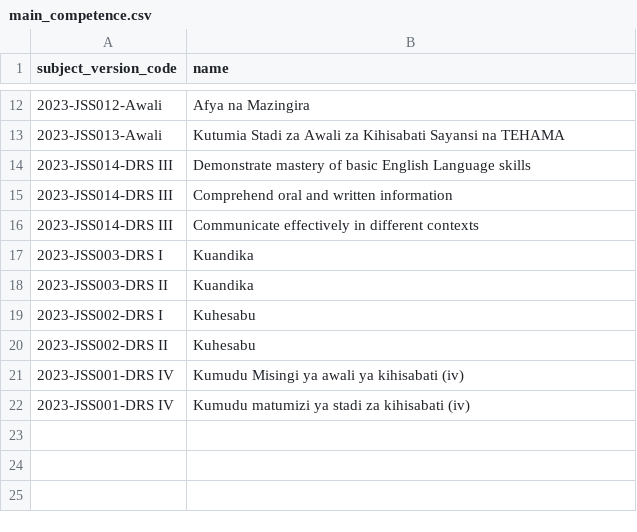
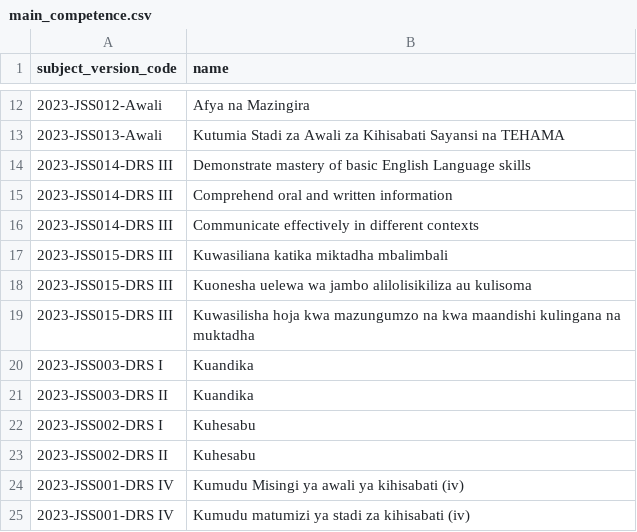
Before and after one commit to Ryobalj/jamiikazini-pro, a CSV file: syllabus/csv/main_competence.csv, drawn as a sheet; only a part is shown, gaps mark what is left out; the diff names each change by its address in the sheet, - before the commit and + after, or states it on an @@ line.

```diff
--- a/syllabus/csv/main_competence.csv
+++ b/syllabus/csv/main_competence.csv
+row 17: 2023-JSS015-DRS III | Kuwasiliana katika miktadha mbalimbali
+row 18: 2023-JSS015-DRS III | Kuonesha uelewa wa jambo alilolisikiliza au kulisoma
+row 19: 2023-JSS015-DRS III | Kuwasilisha hoja kwa mazungumzo na kwa maandishi kulingana na muktadha
```
Also changed, not shown: syllabus/csv/learning_activity.csv, syllabus/csv/specific_competence.csv, 3 other files.
